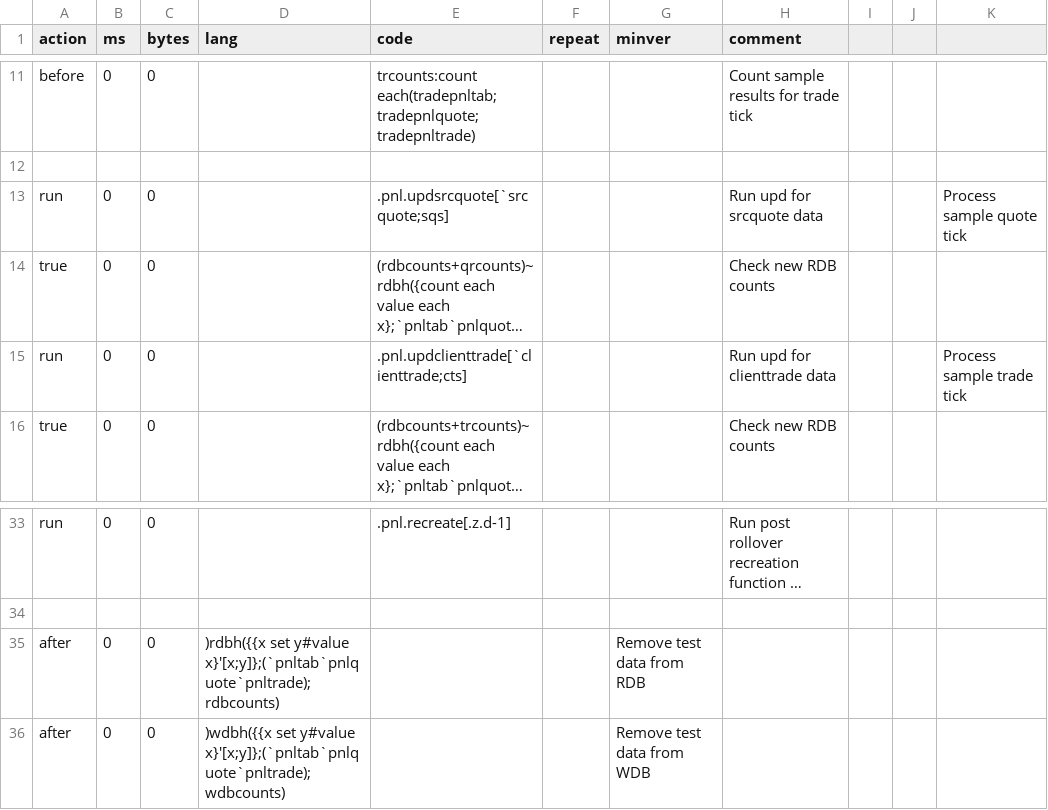
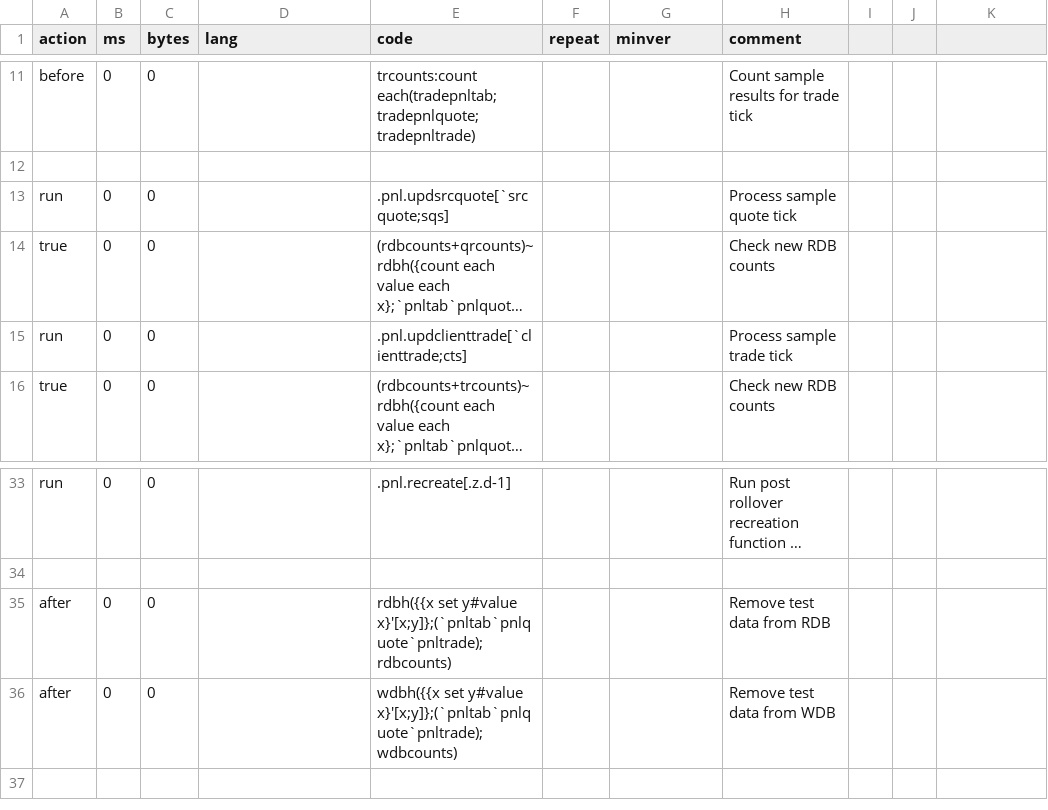
Before and after one commit to DataIntellectTech/TorQ-Finance-Starter-Pack, a CSV file: unitTesting/testCSV/pnlengine.csv, drawn as a sheet; only a part is shown, gaps mark what is left out; long unchanged cells end in …; the diff names each change by its address in the sheet, - before the commit and + after, or states it on an @@ line.

Commit message:
#10 Update pnlengine UT csv

```diff
--- a/unitTesting/testCSV/pnlengine.csv
+++ b/unitTesting/testCSV/pnlengine.csv
-H13 (comment): Run upd for srcquote data
+H13 (comment): Process sample quote tick
-K13: Process sample quote tick
+K13: (empty)
-H15 (comment): Run upd for clienttrade data
+H15 (comment): Process sample trade tick
-K15: Process sample trade tick
+K15: (empty)
-D35 (lang): )rdbh({{x set y#value x}'[x;y]};(`pnltab`pnlquote`pnltrade);rdbcounts)
+D35 (lang): (empty)
-E35 (code): (empty)
+E35 (code): rdbh({{x set y#value x}'[x;y]};(`pnltab`pnlquote`pnltrade);rdbcounts)
-G35 (minver): Remove test data from RDB
+G35 (minver): (empty)
-H35 (comment): (empty)
+H35 (comment): Remove test data from RDB
-D36 (lang): )wdbh({{x set y#value x}'[x;y]};(`pnltab`pnlquote`pnltrade);wdbcounts)
+D36 (lang): (empty)
-E36 (code): (empty)
+E36 (code): wdbh({{x set y#value x}'[x;y]};(`pnltab`pnlquote`pnltrade);wdbcounts)
-G36 (minver): Remove test data from WDB
+G36 (minver): (empty)
-H36 (comment): (empty)
+H36 (comment): Remove test data from WDB
```
